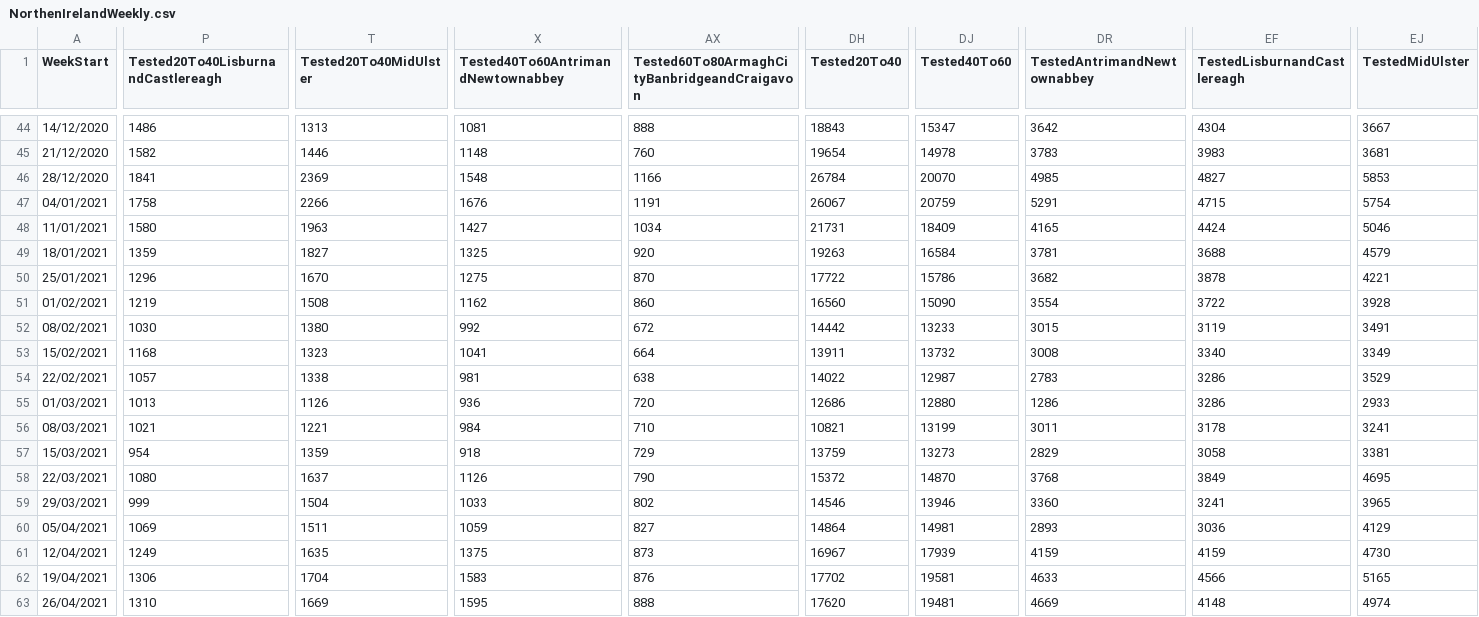
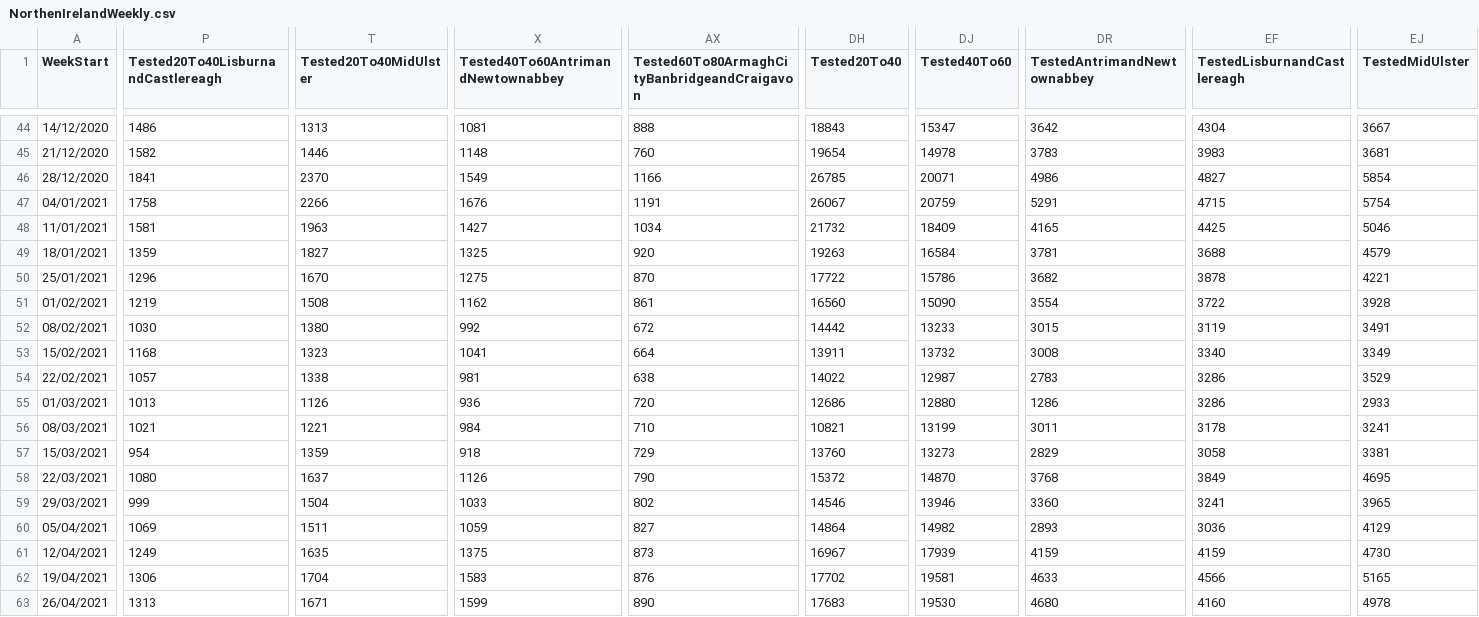
Before and after one commit to CatsAgainstCovid/IrelandCovidData, a CSV file: Outputs/NIDailyReports/NorthenIrelandWeekly.csv, drawn as a sheet; only a part is shown, gaps mark what is left out; the diff covers the shown part only; the diff names each change by its address in the sheet, - before the commit and + after, or states it on an @@ line.

Commit message:
Update

```diff
--- a/Outputs/NIDailyReports/NorthenIrelandWeekly.csv
+++ b/Outputs/NIDailyReports/NorthenIrelandWeekly.csv
-T46 (Tested20To40MidUlster): 2369
+T46 (Tested20To40MidUlster): 2370
-X46: 1548
+X46: 1549
-DH46 (Tested20To40): 26784
+DH46 (Tested20To40): 26785
-DJ46 (Tested40To60): 20070
+DJ46 (Tested40To60): 20071
-DR46 (TestedAntrimandNewtownabbey): 4985
+DR46 (TestedAntrimandNewtownabbey): 4986
-EJ46 (TestedMidUlster): 5853
+EJ46 (TestedMidUlster): 5854
-P48: 1580
+P48: 1581
-DH48 (Tested20To40): 21731
+DH48 (Tested20To40): 21732
-EF48 (TestedLisburnandCastlereagh): 4424
+EF48 (TestedLisburnandCastlereagh): 4425
-AX51: 860
+AX51: 861
-DH57 (Tested20To40): 13759
+DH57 (Tested20To40): 13760
-DJ60 (Tested40To60): 14981
+DJ60 (Tested40To60): 14982
-P63: 1310
+P63: 1313
-T63 (Tested20To40MidUlster): 1669
+T63 (Tested20To40MidUlster): 1671
-X63: 1595
+X63: 1599
-AX63: 888
+AX63: 890
-DH63 (Tested20To40): 17620
+DH63 (Tested20To40): 17683
-DJ63 (Tested40To60): 19481
+DJ63 (Tested40To60): 19530
-DR63 (TestedAntrimandNewtownabbey): 4669
+DR63 (TestedAntrimandNewtownabbey): 4680
-EF63 (TestedLisburnandCastlereagh): 4148
+EF63 (TestedLisburnandCastlereagh): 4160
-EJ63 (TestedMidUlster): 4974
+EJ63 (TestedMidUlster): 4978
```
Also changed, not shown: 62 edited cells elsewhere in this file.
